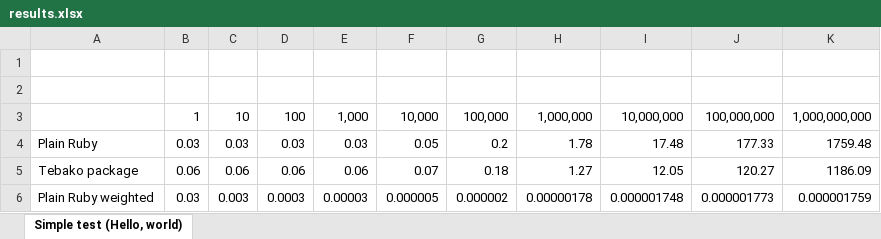
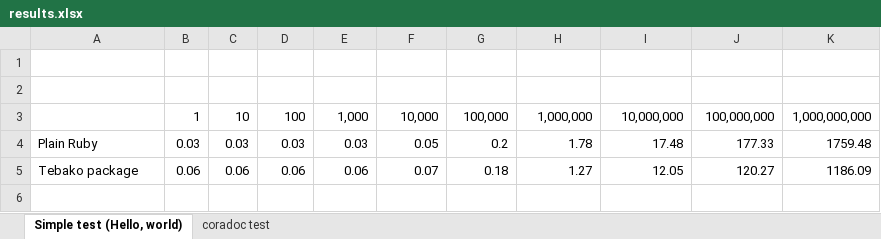
Before and after one commit to tamatebako/tebako-benchmarking, an Excel workbook: results/raw/results.xlsx, sheet Simple test (Hello, world), drawn as a sheet; values as stored, in another font and other column widths than the file's, no borders; charts and pictures not drawn; the diff names each change by its address in the sheet, - before the commit and + after, or states it on an @@ line.

```diff
--- a/results/raw/results.xlsx (sheet Simple test (Hello, world))
+++ b/results/raw/results.xlsx (sheet Simple test (Hello, world))
+sheet tab: coradoc test
-row 6: Plain Ruby weighted | 0.03 | 0.003 | 0.0003 | 0.00003 | 0.000005 | 0.000002 | 0.00000178 | 0.000001748 | 0.000001773 | 0.000001759
```
Also changed, not shown: charts or pictures, 14 other files.
